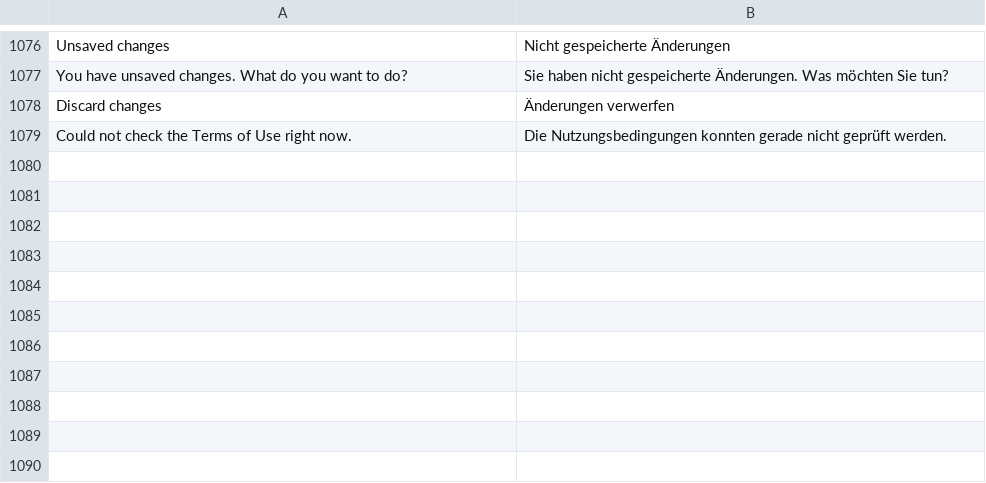
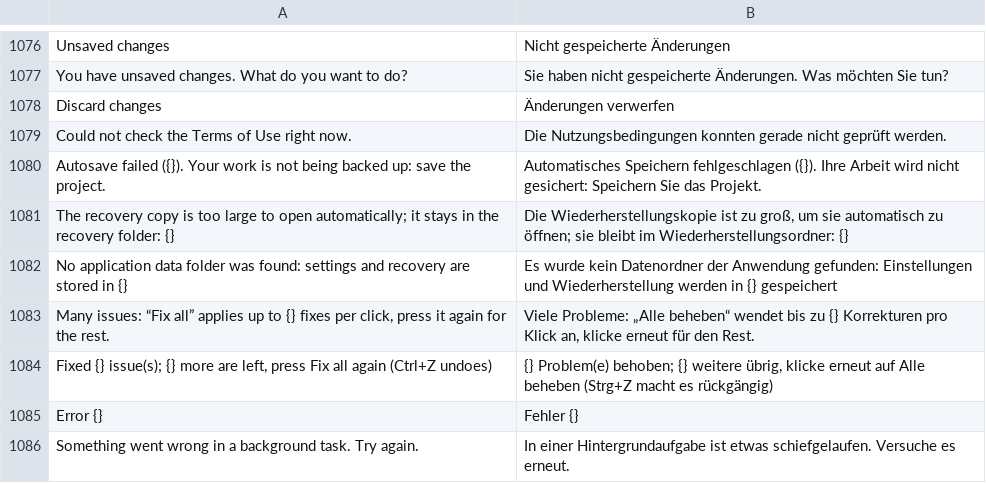
Before and after one commit to deritu-kutsut/lienzo-ui, a TSV file: assets/i18n/de.tsv, drawn as a sheet; only a part is shown, gaps mark what is left out; the diff names each change by its address in the sheet, - before the commit and + after, or states it on an @@ line.

```diff
--- a/assets/i18n/de.tsv
+++ b/assets/i18n/de.tsv
+row 1080: Autosave failed ({}). Your work is not being backed up: save the project. | Automatisches Speichern fehlgeschlagen ({}). Ihre Arbeit wird nicht gesichert: Speichern Sie das Projekt.
+row 1081: The recovery copy is too large to open automatically; it stays in the recovery folder: {} | Die Wiederherstellungskopie ist zu groß, um sie automatisch zu öffnen; sie bleibt im Wiederherstellungsordner: {}
+row 1082: No application data folder was found: settings and recovery are stored in {} | Es wurde kein Datenordner der Anwendung gefunden: Einstellungen und Wiederherstellung werden in {} gespeichert
+row 1083: Many issues: “Fix all” applies up to {} fixes per click, press it again for the rest. | Viele Probleme: „Alle beheben“ wendet bis zu {} Korrekturen pro Klick an, klicke erneut für den Rest.
+row 1084: Fixed {} issue(s); {} more are left, press Fix all again (Ctrl+Z undoes) | {} Problem(e) behoben; {} weitere übrig, klicke erneut auf Alle beheben (Strg+Z macht es rückgängig)
+row 1085: Error {} | Fehler {}
+row 1086: Something went wrong in a background task. Try again. | In einer Hintergrundaufgabe ist etwas schiefgelaufen. Versuche es erneut.
```
Also changed, not shown: assets/i18n/fr.tsv, assets/i18n/it.tsv, 34 other files.
